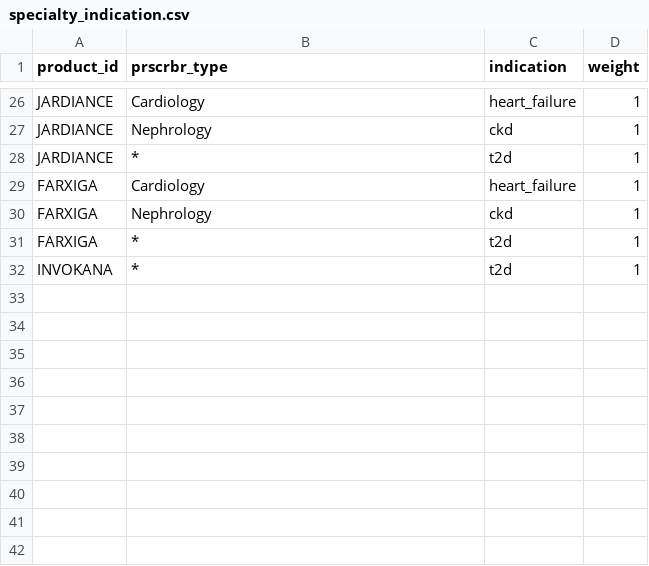
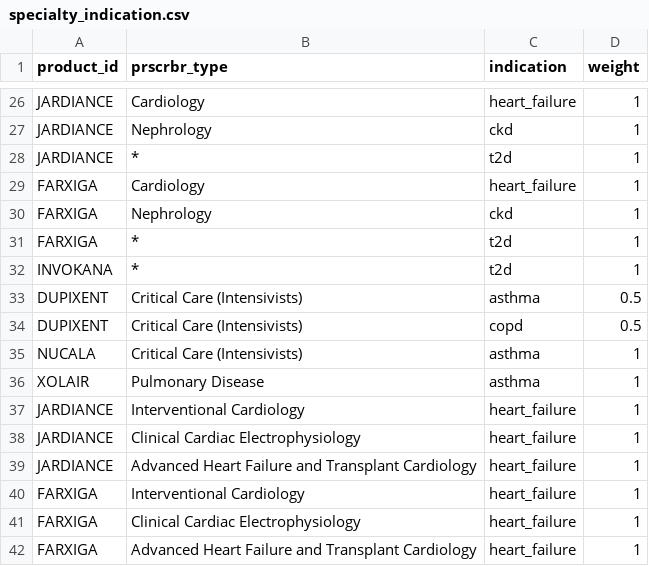
Before and after one commit to Shadowknight9284/pharma-spatial, a CSV file: seeds/specialty_indication.csv, drawn as a sheet; only a part is shown, gaps mark what is left out; the diff names each change by its address in the sheet, - before the commit and + after, or states it on an @@ line.

```diff
--- a/seeds/specialty_indication.csv
+++ b/seeds/specialty_indication.csv
+row 33: DUPIXENT | Critical Care (Intensivists) | asthma | 0.5
+row 34: DUPIXENT | Critical Care (Intensivists) | copd | 0.5
+row 35: NUCALA | Critical Care (Intensivists) | asthma | 1
+row 36: XOLAIR | Pulmonary Disease | asthma | 1
+row 37: JARDIANCE | Interventional Cardiology | heart_failure | 1
+row 38: JARDIANCE | Clinical Cardiac Electrophysiology | heart_failure | 1
+row 39: JARDIANCE | Advanced Heart Failure and Transplant Cardiology | heart_failure | 1
+row 40: FARXIGA | Interventional Cardiology | heart_failure | 1
+row 41: FARXIGA | Clinical Cardiac Electrophysiology | heart_failure | 1
+row 42: FARXIGA | Advanced Heart Failure and Transplant Cardiology | heart_failure | 1
```
